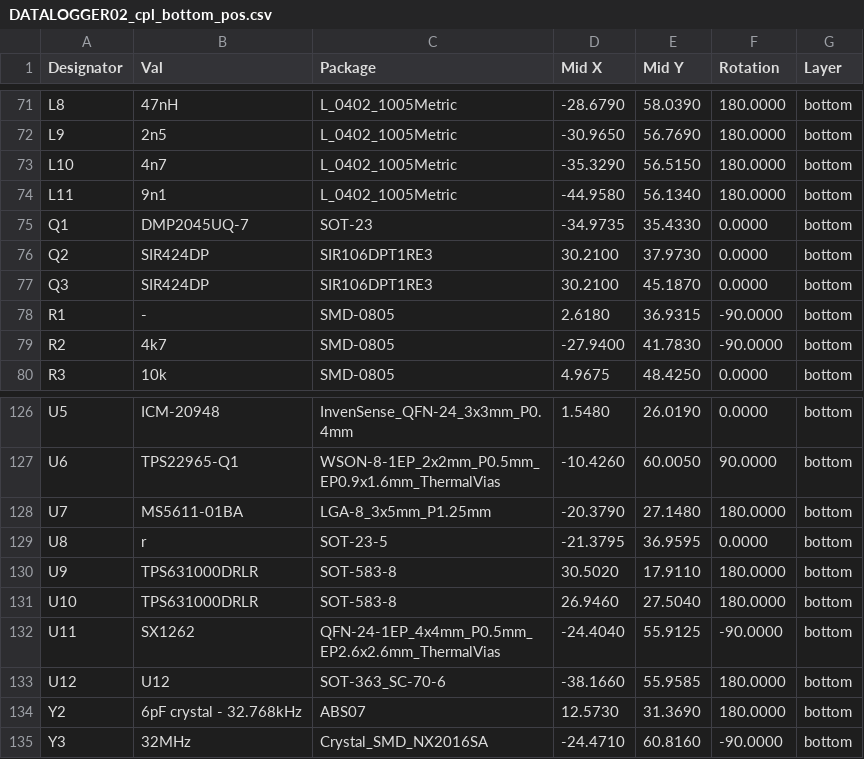
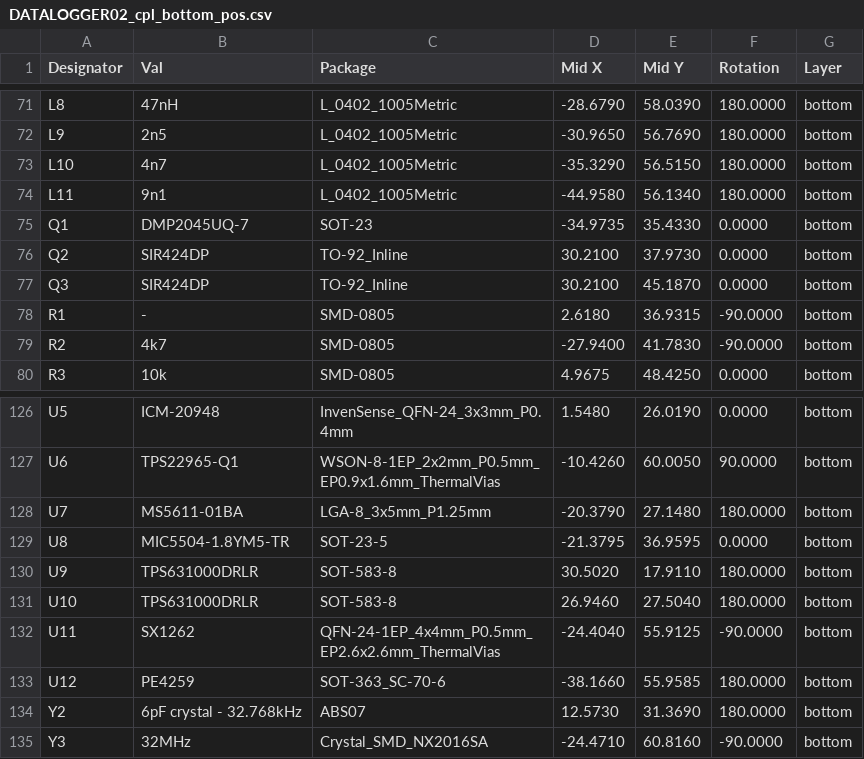
Before and after one commit to mlab-modules/DATALOGGER02A, a CSV file: hw/cam_profi/assembly/gerbers/PnP/DATALOGGER02_cpl_bottom_pos.csv, drawn as a sheet; only a part is shown, gaps mark what is left out.

```diff
--- a/hw/cam_profi/assembly/gerbers/PnP/DATALOGGER02_cpl_bottom_pos.csv
+++ b/hw/cam_profi/assembly/gerbers/PnP/DATALOGGER02_cpl_bottom_pos.csv
@@ -75,4 +75,4 @@ Designator,Val,Package,Mid X,Mid Y,Rotation,Layer
 "Q1","DMP2045UQ-7","SOT-23",-34.9735,35.4330,0.0000,bottom
-"Q2","SIR424DP","SIR106DPT1RE3",30.2100,37.9730,0.0000,bottom
-"Q3","SIR424DP","SIR106DPT1RE3",30.2100,45.1870,0.0000,bottom
+"Q2","SIR424DP","TO-92_Inline",30.2100,37.9730,0.0000,bottom
+"Q3","SIR424DP","TO-92_Inline",30.2100,45.1870,0.0000,bottom
 "R1","-","SMD-0805",2.6180,36.9315,-90.0000,bottom
@@ -128,3 +128,3 @@ Designator,Val,Package,Mid X,Mid Y,Rotation,Layer
 "U7","MS5611-01BA","LGA-8_3x5mm_P1.25mm",-20.3790,27.1480,180.0000,bottom
-"U8","r","SOT-23-5",-21.3795,36.9595,0.0000,bottom
+"U8","MIC5504-1.8YM5-TR","SOT-23-5",-21.3795,36.9595,0.0000,bottom
 "U9","TPS631000DRLR","SOT-583-8",30.5020,17.9110,180.0000,bottom
@@ -132,3 +132,3 @@ Designator,Val,Package,Mid X,Mid Y,Rotation,Layer
 "U11","SX1262","QFN-24-1EP_4x4mm_P0.5mm_EP2.6x2.6mm_ThermalVias",-24.4040,55.9125,-90.0000,bottom
-"U12","U12","SOT-363_SC-70-6",-38.1660,55.9585,180.0000,bottom
+"U12","PE4259","SOT-363_SC-70-6",-38.1660,55.9585,180.0000,bottom
 "Y2","6pF crystal - 32.768kHz","ABS07",12.5730,31.3690,180.0000,bottom
```
Also changed, not shown: hw/cam_profi/assembly/DATALOGGER02-bom.csv, hw/cam_profi/assembly/DATALOGGER02-bom_nogroup.csv, 39 other files.
